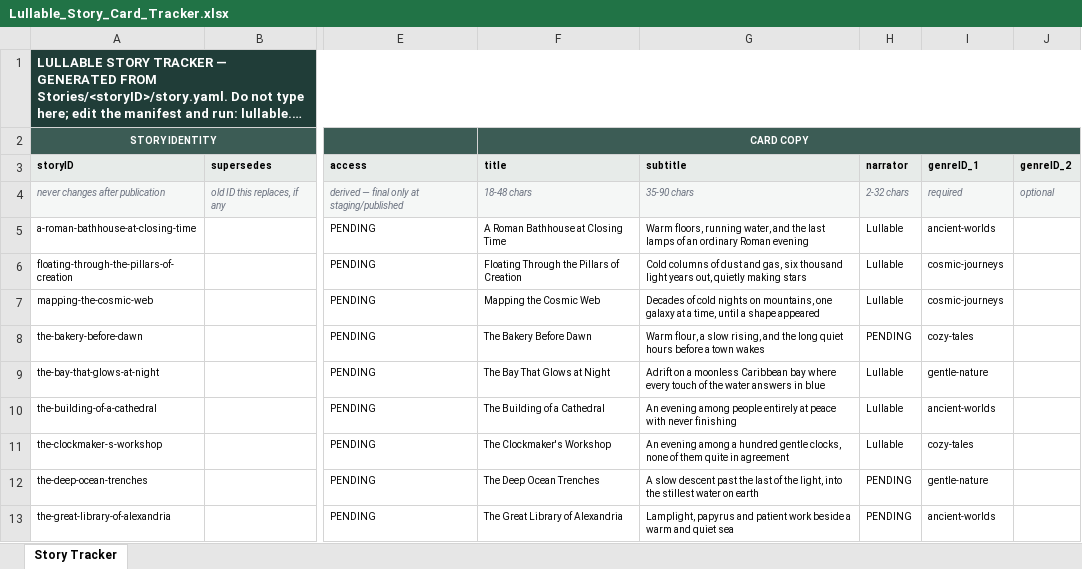
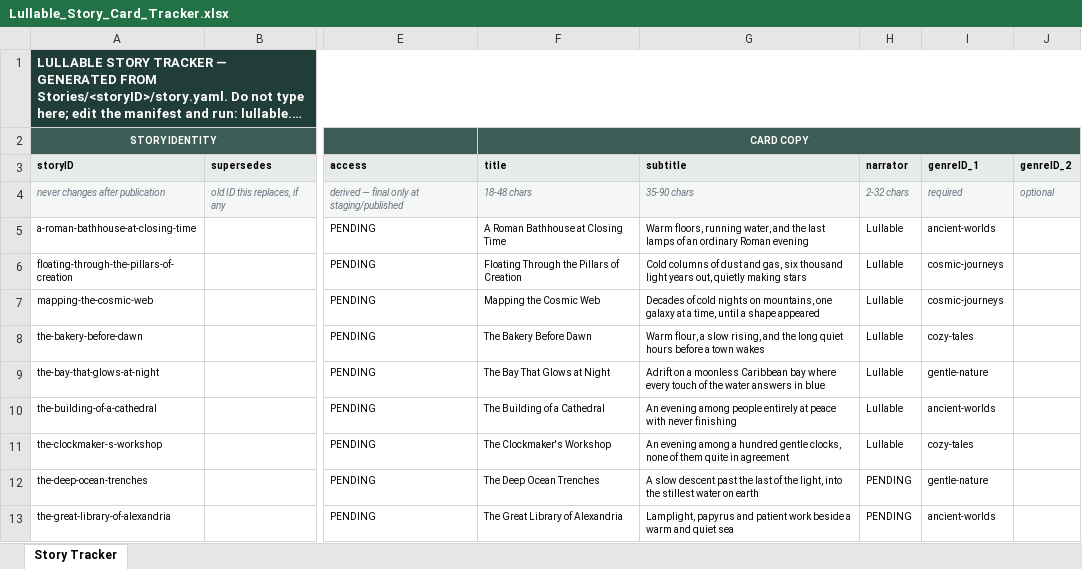
Before and after one commit to Tecnologiasstellar/lullable-content, an Excel workbook: Lullable_Story_Card_Tracker.xlsx, sheet Story Tracker, drawn as a sheet; only a part is shown, gaps mark what is left out; long unchanged cells end in …; values as stored, in another font and other column widths than the file's, no borders; conditional formats not drawn; the diff names each change by its address in the sheet, - before the commit and + after, or states it on an @@ line.

Commit message:
feat(bakery): narrator credit Lullable, ElevenLabs voice Lullable_Femal (founder 2026-08-17)

```diff
--- a/Lullable_Story_Card_Tracker.xlsx (sheet Story Tracker)
+++ b/Lullable_Story_Card_Tracker.xlsx (sheet Story Tracker)
-H8 (narrator): PENDING
+H8 (narrator): Lullable
```
Also changed, not shown: 1 other file.
